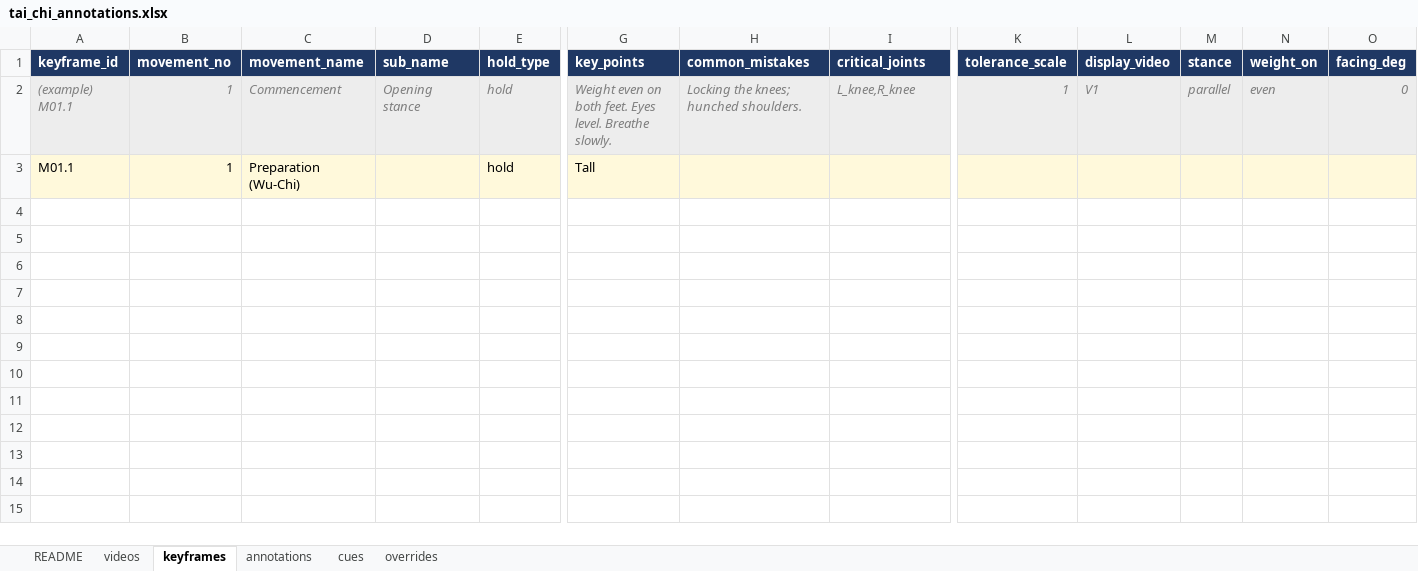
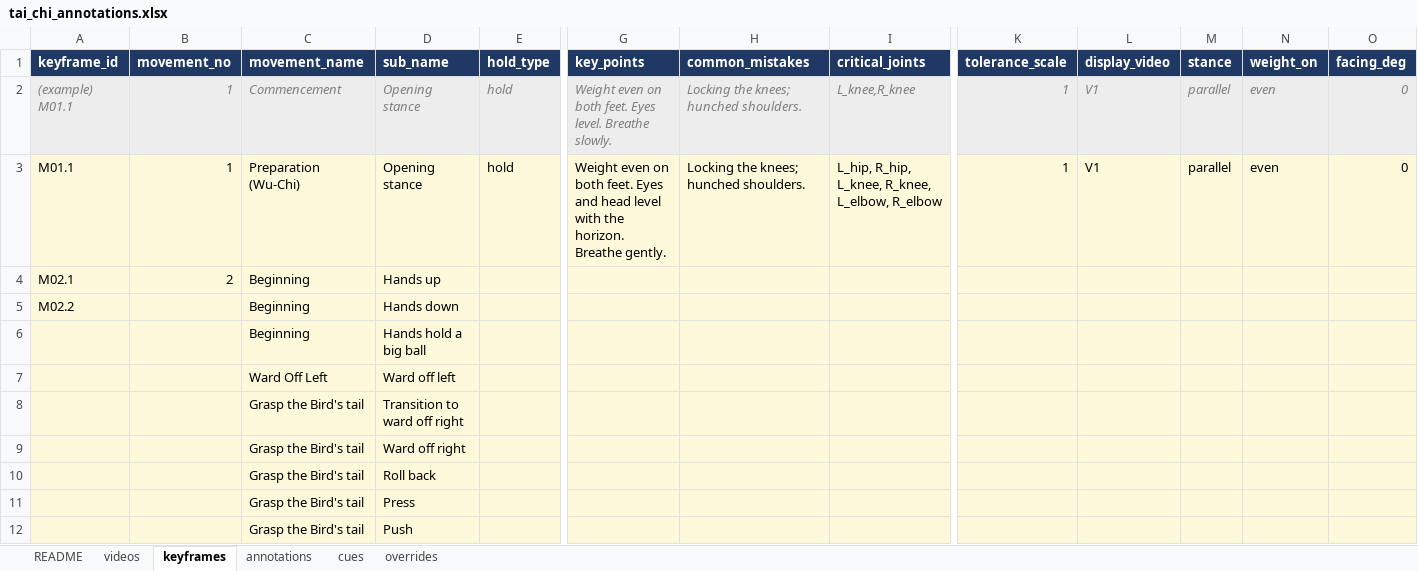
Before and after one commit to jylin85/tAI-Chi, an Excel workbook: tai_chi_annotations.xlsx, sheet keyframes, drawn as a sheet; only a part is shown, gaps mark what is left out; values as stored, in another font and other column widths than the file's, no borders; rows hold the shown columns only; the diff covers the shown part only; the diff names each change by its address in the sheet, - before the commit and + after, or states it on an @@ line.

```diff
--- a/tai_chi_annotations.xlsx (sheet keyframes)
+++ b/tai_chi_annotations.xlsx (sheet keyframes)
-D3 (sub_name): (empty)
+D3 (sub_name): Opening stance
-G3 (key_points): Tall
+G3 (key_points): Weight even on both feet. Eyes and head level with the horizon. Breathe gently.
-H3 (common_mistakes): (empty)
+H3 (common_mistakes): Locking the knees; hunched shoulders.
-I3 (critical_joints): (empty)
+I3 (critical_joints): L_hip, R_hip, L_knee, R_knee, L_elbow, R_elbow
-K3 (tolerance_scale): (empty)
+K3 (tolerance_scale): 1
-L3 (display_video): (empty)
+L3 (display_video): V1
-M3 (stance): (empty)
+M3 (stance): parallel
-N3 (weight_on): (empty)
+N3 (weight_on): even
-O3 (facing_deg): (empty)
+O3 (facing_deg): 0
+row 4: M02.1 | 2 | Beginning | Hands up
+row 5: M02.2 |  | Beginning | Hands down
+row 6:  |  | Beginning | Hands hold a big ball
+row 7:  |  | Ward Off Left | Ward off left
+row 8:  |  | Grasp the Bird's tail | Transition to ward off right
+row 9:  |  | Grasp the Bird's tail | Ward off right
+row 10:  |  | Grasp the Bird's tail | Roll back
+row 11:  |  | Grasp the Bird's tail | Press
+row 12:  |  | Grasp the Bird's tail | Push
```
Also changed, not shown: 31 added rows elsewhere in this sheet.
